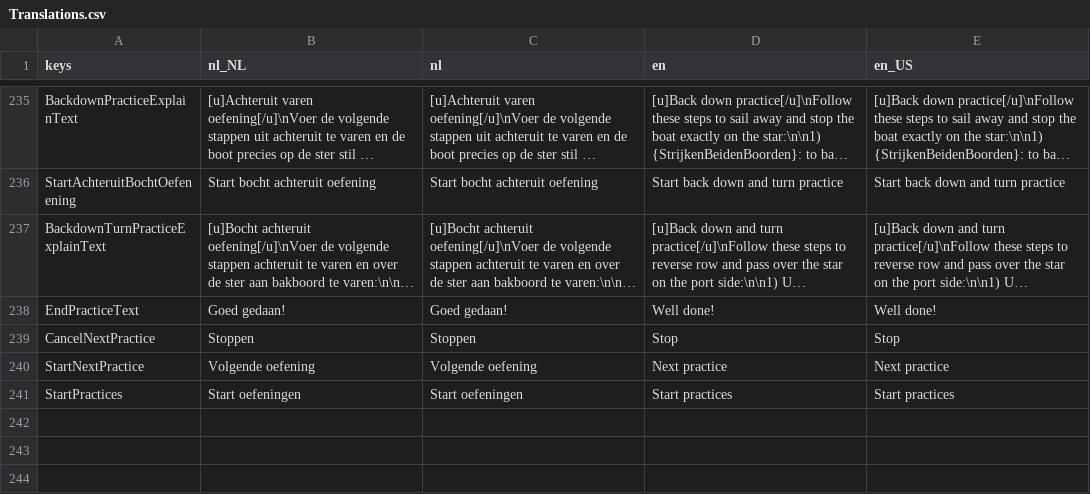
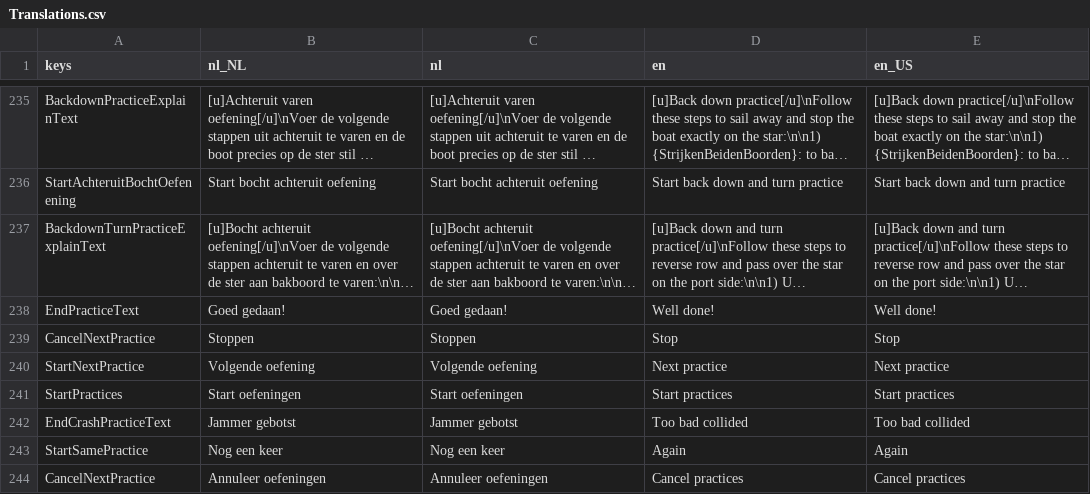
Before and after one commit to tijmenvangulik/PracticeRowingCommands, a CSV file: src/translations/Translations.csv, drawn as a sheet; only a part is shown, gaps mark what is left out; long unchanged cells end in ….

Commit message:
4.2.0 extra end crash dialog and small visual fixes

```diff
--- a/src/translations/Translations.csv
+++ b/src/translations/Translations.csv
@@ -243 +243,4 @@ StartNextPractice;Volgende oefening;Volgende oefening;Next practice;Next practic
 StartPractices;Start oefeningen;Start oefeningen;Start practices;Start practices
+EndCrashPracticeText;Jammer gebotst;Jammer gebotst;Too bad collided;Too bad collided
+StartSamePractice;Nog een keer;Nog een keer;Again;Again
+CancelNextPractice;Annuleer oefeningen;Annuleer oefeningen;Cancel practices;Cancel practices
```
Also changed, not shown: 15 other files.
